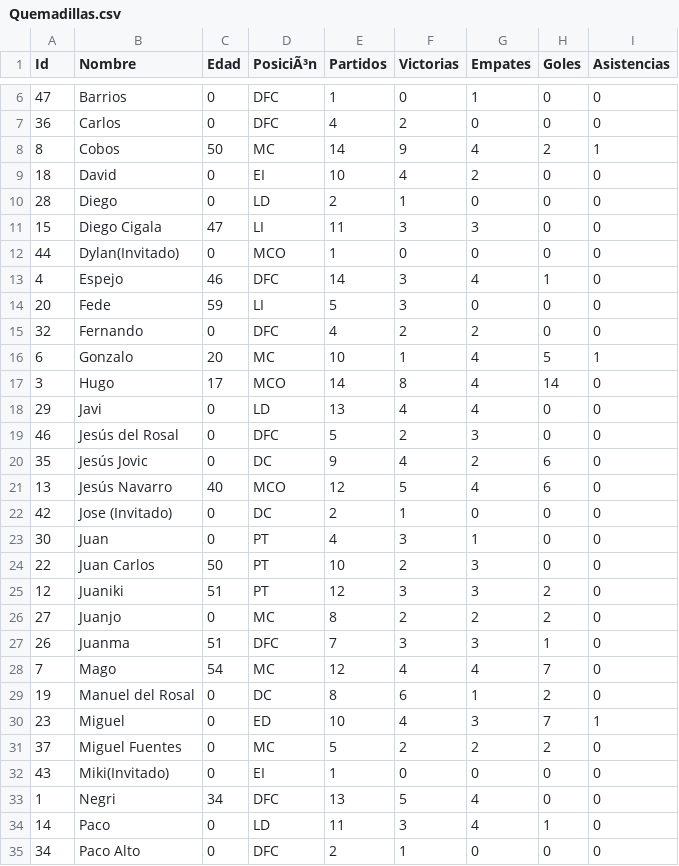
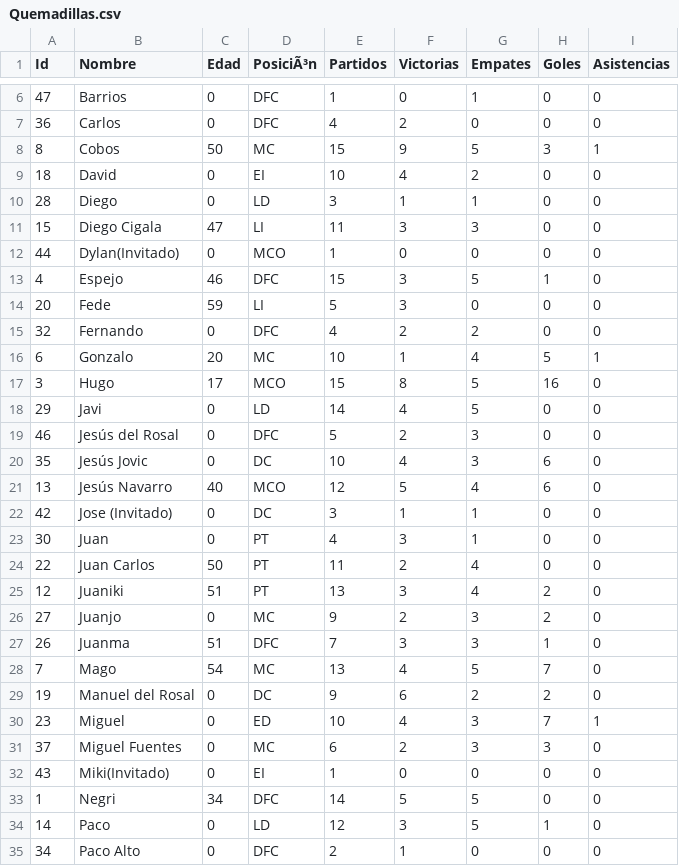
Before and after one commit to gonzalodom11/C.D-Quemadillas, a CSV file: datos/Quemadillas.csv, drawn as a sheet; only a part is shown, gaps mark what is left out; the diff covers the shown part only.

```diff
--- a/datos/Quemadillas.csv
+++ b/datos/Quemadillas.csv
@@ -7,8 +7,8 @@ Id,Nombre,Edad,PosiciÃ³n,Partidos,Victorias,Empates,Goles,Asistencias
 36,Carlos,0,DFC,4,2,0,0,0
-8,Cobos,50,MC,14,9,4,2,1
+8,Cobos,50,MC,15,9,5,3,1
 18,David,0,EI,10,4,2,0,0
-28,Diego,0,LD,2,1,0,0,0
+28,Diego,0,LD,3,1,1,0,0
 15,Diego Cigala,47,LI,11,3,3,0,0
 44,Dylan(Invitado),0,MCO,1,0,0,0,0
-4,Espejo,46,DFC,14,3,4,1,0
+4,Espejo,46,DFC,15,3,5,1,0
 20,Fede,59,LI,5,3,0,0,0
@@ -16,20 +16,20 @@ Id,Nombre,Edad,PosiciÃ³n,Partidos,Victorias,Empates,Goles,Asistencias
 6,Gonzalo,20,MC,10,1,4,5,1
-3,Hugo,17,MCO,14,8,4,14,0
-29,Javi,0,LD,13,4,4,0,0
+3,Hugo,17,MCO,15,8,5,16,0
+29,Javi,0,LD,14,4,5,0,0
 46,Jesús del Rosal,0,DFC,5,2,3,0,0
-35,Jesús Jovic,0,DC,9,4,2,6,0
+35,Jesús Jovic,0,DC,10,4,3,6,0
 13,Jesús Navarro,40,MCO,12,5,4,6,0
-42,Jose (Invitado),0,DC,2,1,0,0,0
+42,Jose (Invitado),0,DC,3,1,1,0,0
 30,Juan,0,PT,4,3,1,0,0
-22,Juan Carlos,50,PT,10,2,3,0,0
-12,Juaniki,51,PT,12,3,3,2,0
-27,Juanjo,0,MC,8,2,2,2,0
+22,Juan Carlos,50,PT,11,2,4,0,0
+12,Juaniki,51,PT,13,3,4,2,0
+27,Juanjo,0,MC,9,2,3,2,0
 26,Juanma,51,DFC,7,3,3,1,0
-7,Mago,54,MC,12,4,4,7,0
-19,Manuel del Rosal,0,DC,8,6,1,2,0
+7,Mago,54,MC,13,4,5,7,0
+19,Manuel del Rosal,0,DC,9,6,2,2,0
 23,Miguel,0,ED,10,4,3,7,1
-37,Miguel Fuentes,0,MC,5,2,2,2,0
+37,Miguel Fuentes,0,MC,6,2,3,3,0
 43,Miki(Invitado),0,EI,1,0,0,0,0
-1,Negri,34,DFC,13,5,4,0,0
-14,Paco,0,LD,11,3,4,1,0
+1,Negri,34,DFC,14,5,5,0,0
+14,Paco,0,LD,12,3,5,1,0
 34,Paco Alto,0,DFC,2,1,0,0,0
```
Also changed, not shown: 2 added rows and 19 edited cells elsewhere in this file, 6 other files.
